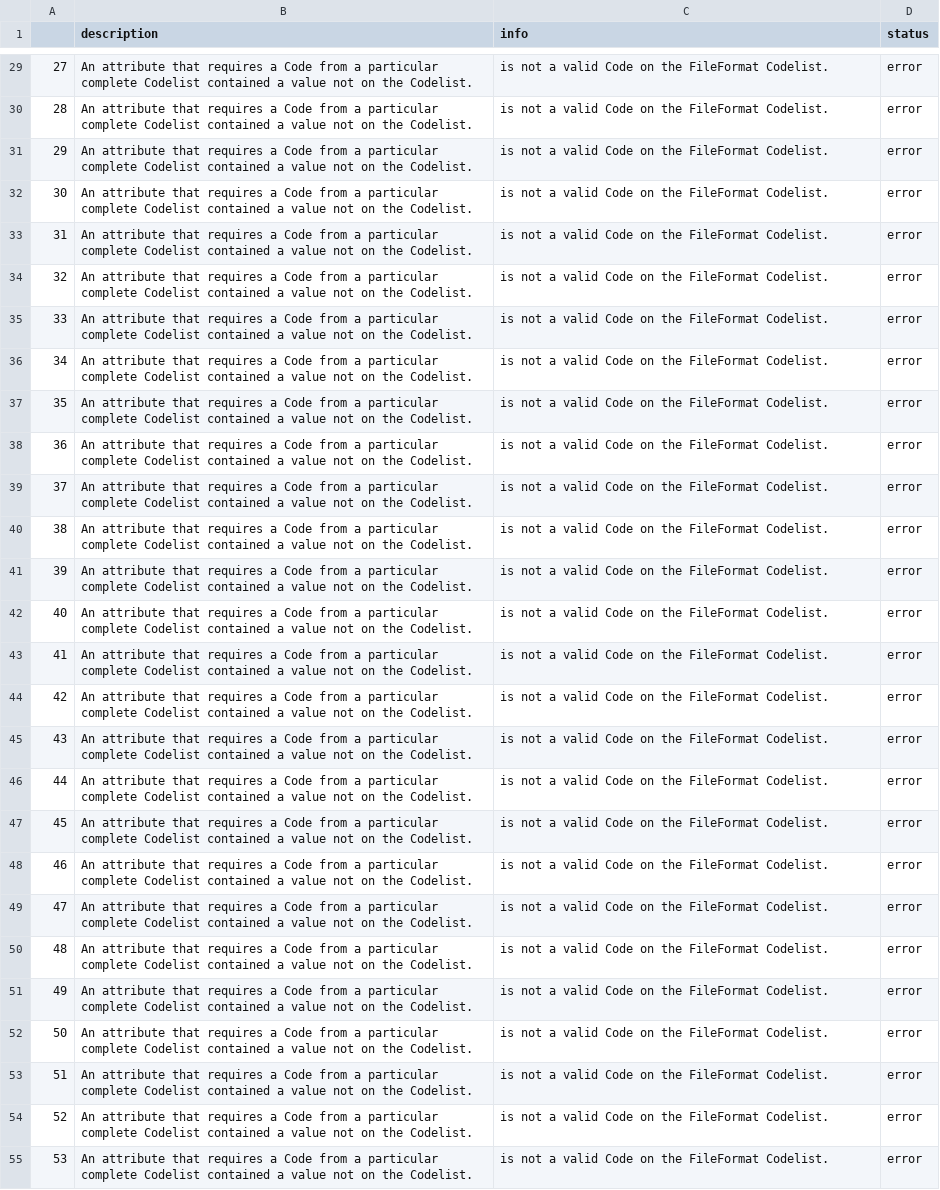
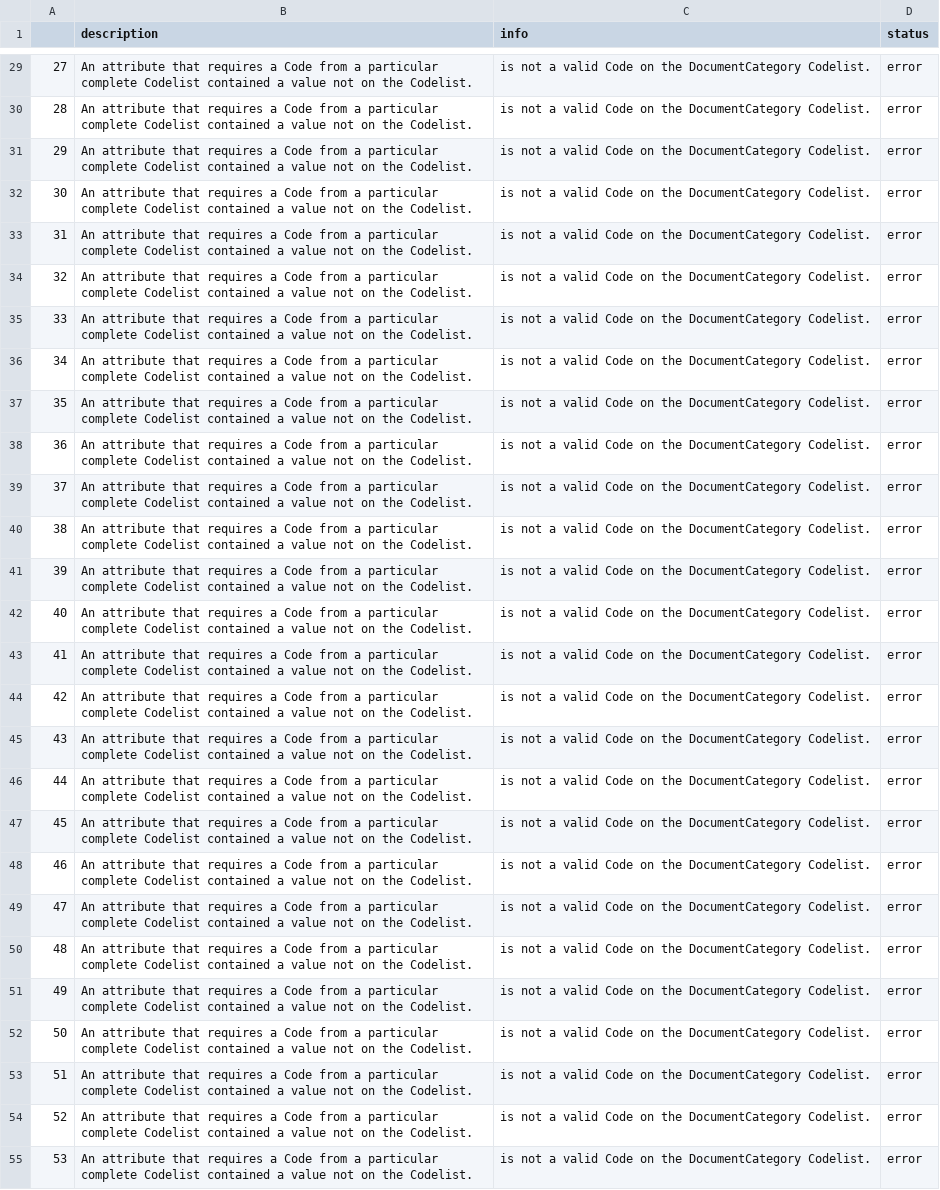
Before and after one commit to devinit/iati-editor, a CSV file: test_data/new_and_updated/input_validation_errors.csv, drawn as a sheet; only a part is shown, gaps mark what is left out; the diff covers the shown part only; the diff names each change by its address in the sheet, - before the commit and + after, or states it on an @@ line.

```diff
--- a/test_data/new_and_updated/input_validation_errors.csv
+++ b/test_data/new_and_updated/input_validation_errors.csv
-C29:C55 (info): …on the FileFormat Codelist.
+C29:C55 (info): …on the DocumentCategory Codelist.
```
Also changed, not shown: 140 edited cells elsewhere in this file, test_data/new_and_updated/output_validation_errors.csv, 4 other files.
